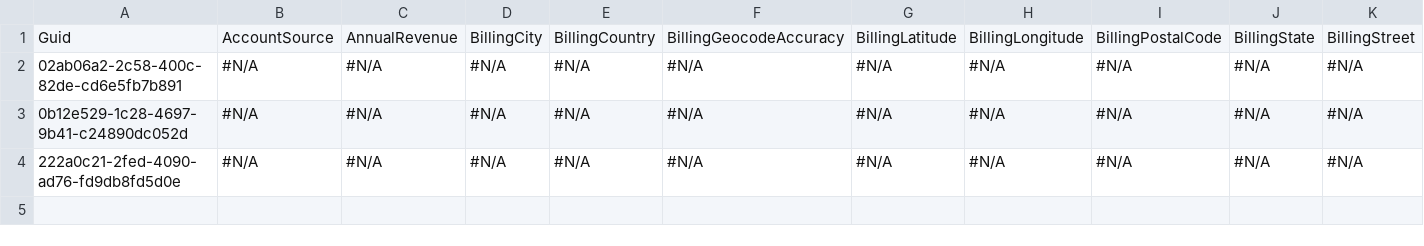
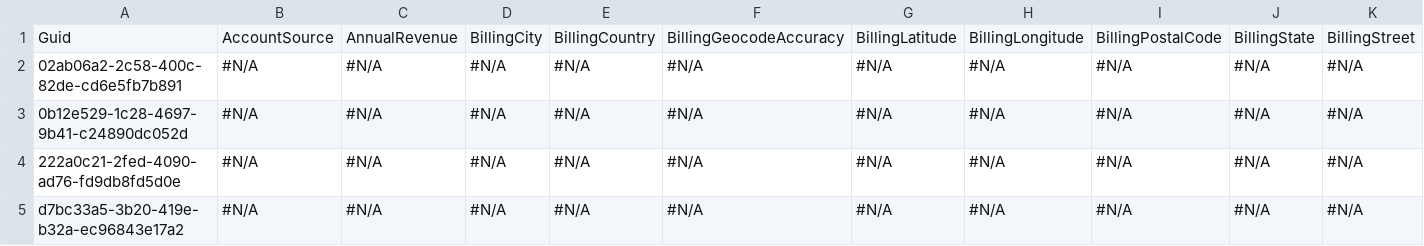
Before and after one commit to mmalanowski-vcs/test2, a CSV file: Account.csv, drawn as a sheet; only a part is shown; rows hold the shown columns only; the diff names each change by its address in the sheet, - before the commit and + after, or states it on an @@ line.

Commit message:
Saved changes from the managed instance to the repository branch

```diff
--- a/Account.csv
+++ b/Account.csv
+row 5: d7bc33a5-3b20-419e-b32a-ec96843e17a2 | #N/A | #N/A | #N/A | #N/A | #N/A | #N/A | #N/A | #N/A | #N/A | #N/A
```
